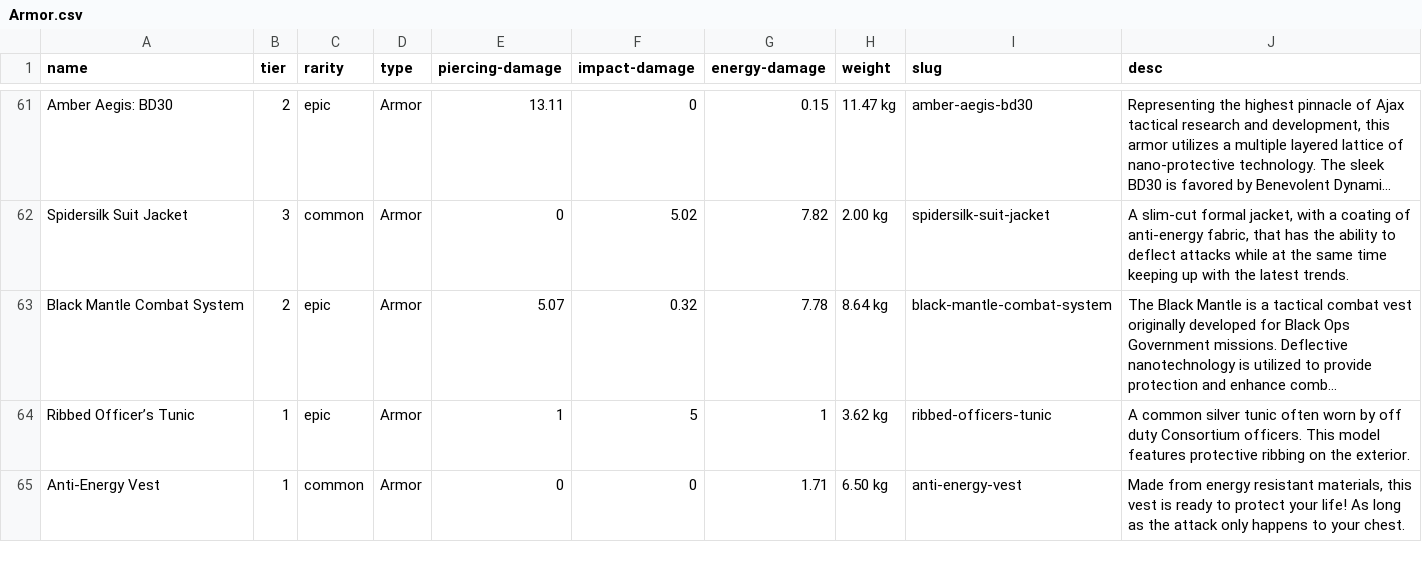
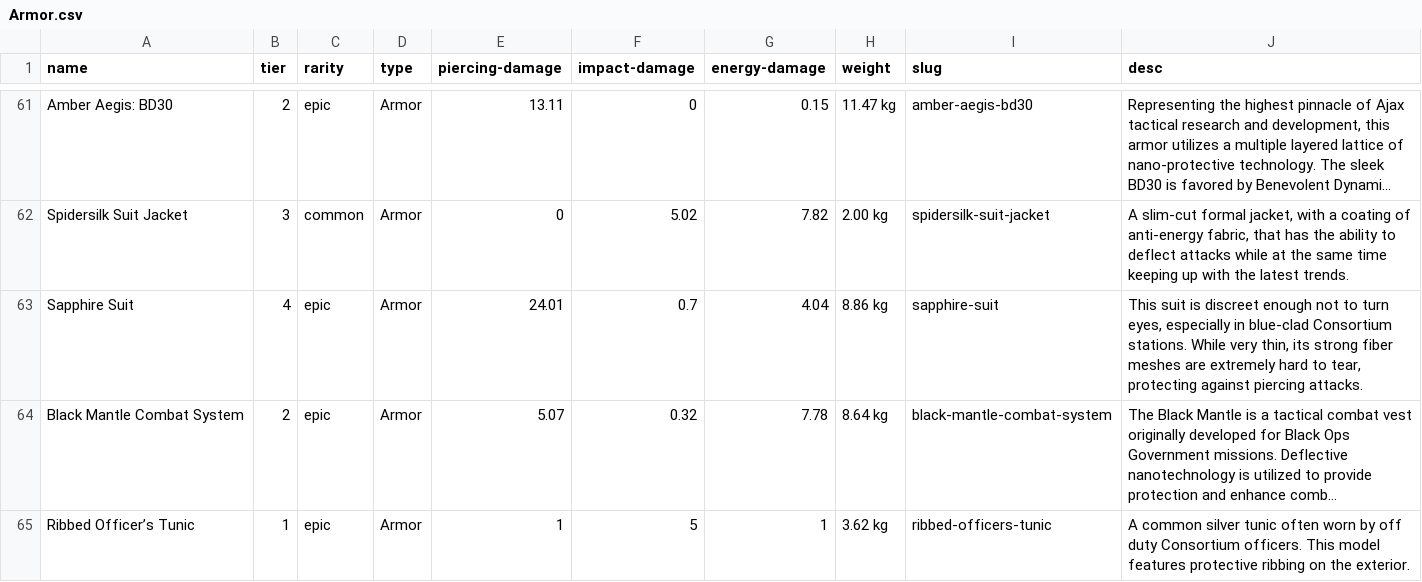
Before and after one commit to traktofon/tau-utility-scripts, a CSV file: items/Armor.csv, drawn as a sheet; only a part is shown, gaps mark what is left out; the shorter side is filled out with more unchanged rows; long unchanged cells end in …; the diff covers the shown part only; the diff names each change by its address in the sheet, - before the commit and + after, or states it on an @@ line.

```diff
--- a/items/Armor.csv
+++ b/items/Armor.csv
+row 63: Sapphire Suit | 4 | epic | Armor | 24.01 | 0.7 | 4.04 | 8.86 kg | sapphire-suit | This suit is discreet enough not to turn eyes, especially in blue-clad Consortium stations. While very thin, its strong fiber meshes are extremely hard to tear, protecting against piercing attacks.
```
Also changed, not shown: 4 added rows elsewhere in this file, items/Medical.csv, items/VIP.csv, 1 other file.
